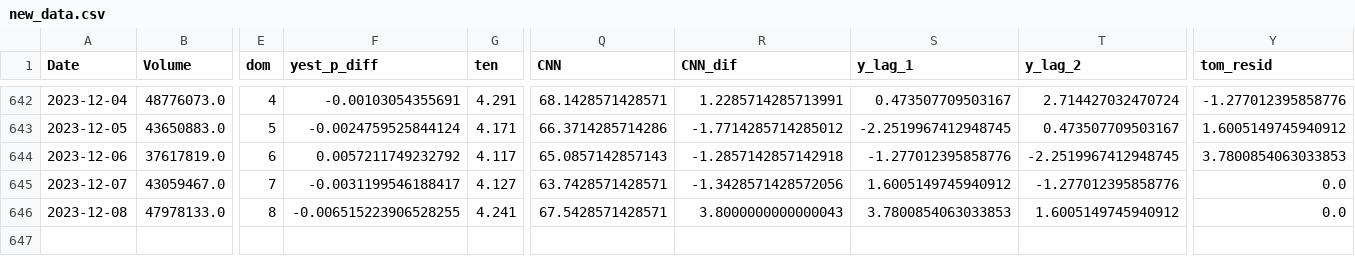
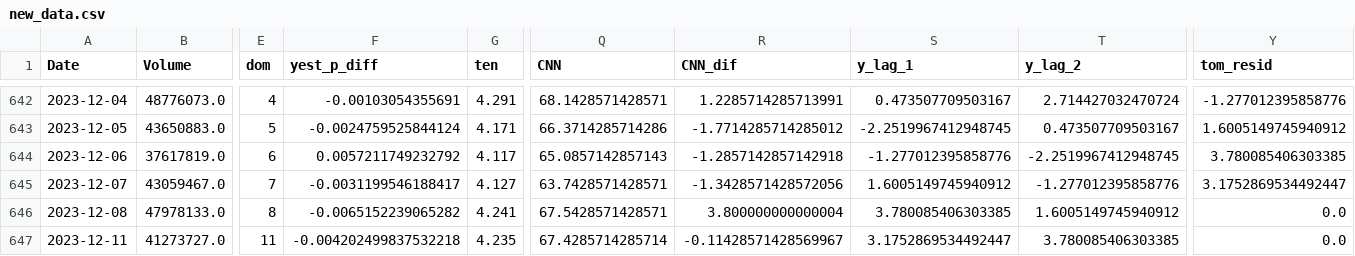
Before and after one commit to ksivitz/algo_info, a CSV file: new_data.csv, drawn as a sheet; only a part is shown, gaps mark what is left out; rows hold the shown columns only; the diff names each change by its address in the sheet, - before the commit and + after, or states it on an @@ line.

Commit message:
your_commit_message

```diff
--- a/new_data.csv
+++ b/new_data.csv
-Y644 (tom_resid): 3.7800854063033853
+Y644 (tom_resid): 3.780085406303385
-Y645 (tom_resid): 0.0
+Y645 (tom_resid): 3.1752869534492447
-F646 (yest_p_diff): -0.006515223906528255
+F646 (yest_p_diff): -0.0065152239065282
-R646 (CNN_dif): 3.8000000000000043
+R646 (CNN_dif): 3.800000000000004
-S646 (y_lag_1): 3.7800854063033853
+S646 (y_lag_1): 3.780085406303385
+row 647: 2023-12-11 | 41273727.0 | 11 | -0.004202499837532218 | 4.235 | 67.4285714285714 | -0.11428571428569967 | 3.1752869534492447 | 3.780085406303385 | 0.0
```
